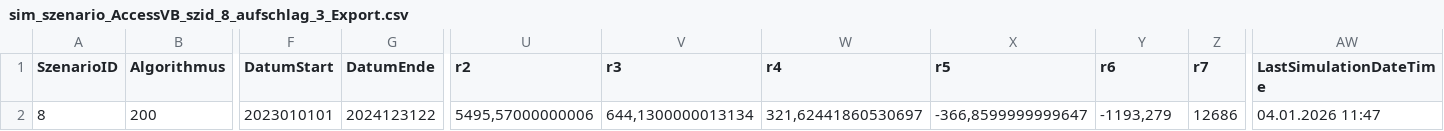
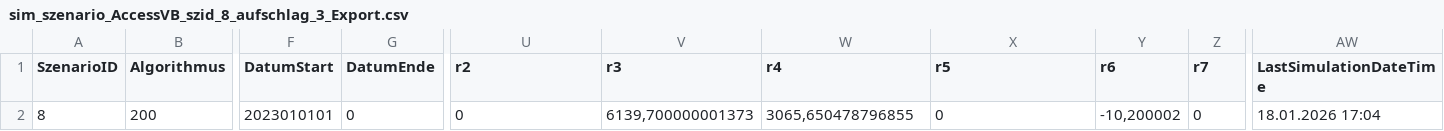
Before and after one commit to Kaz3N0Kami/Projektseminar, a CSV file: src/Spielwiese_vs/DynPlusNew_DotNet/DynPlusNew/bin/Debug/net8.0-windows/data/sim_szenario_AccessVB_szid_8_aufschlag_3_Export.csv, drawn as a sheet; only a part is shown, gaps mark what is left out; the diff names each change by its address in the sheet, - before the commit and + after, or states it on an @@ line.

```diff
--- a/src/Spielwiese_vs/DynPlusNew_DotNet/DynPlusNew/bin/Debug/net8.0-windows/data/sim_szenario_AccessVB_szid_8_aufschlag_3_Export.csv
+++ b/src/Spielwiese_vs/DynPlusNew_DotNet/DynPlusNew/bin/Debug/net8.0-windows/data/sim_szenario_AccessVB_szid_8_aufschlag_3_Export.csv
-G2 (DatumEnde): 2024123122
+G2 (DatumEnde): 0
-U2 (r2): 5495,57000000006
+U2 (r2): 0
-V2 (r3): 644,1300000013134
+V2 (r3): 6139,700000001373
-W2 (r4): 321,62441860530697
+W2 (r4): 3065,650478796855
-X2 (r5): -366,8599999999647
+X2 (r5): 0
-Y2 (r6): -1193,279
+Y2 (r6): -10,200002
-Z2 (r7): 12686
+Z2 (r7): 0
-AW2 (LastSimulationDateTime): 04.01.2026 11:47
+AW2 (LastSimulationDateTime): 18.01.2026 17:04
```
Also changed, not shown: src/Spielwiese_vs/DynPlusNew_DotNet/DynPlusNew/bin/Debug/net8.0-windows/data/sim_szenario_AccessVB_szid_1_Export.csv, 10 other files.
